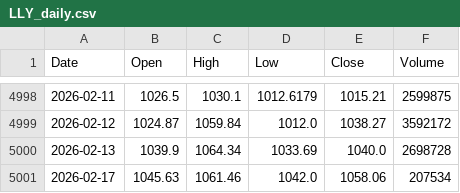
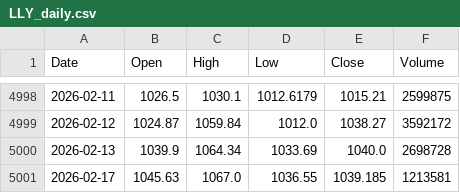
Before and after one commit to Junwoo-Genius/market-sanpshot, a CSV file: public/csv/LLY_daily.csv, drawn as a sheet; only a part is shown, gaps mark what is left out.

```diff
--- a/public/csv/LLY_daily.csv
+++ b/public/csv/LLY_daily.csv
@@ -5000,2 +5000,2 @@ Date,Open,High,Low,Close,Volume
 2026-02-13,1039.9,1064.34,1033.69,1040.0,2698728
-2026-02-17,1045.63,1061.46,1042.0,1058.06,207534
+2026-02-17,1045.63,1067.0,1036.55,1039.185,1213581
```
Also changed, not shown: public/csv/ASTS_daily.csv, public/csv/BE_daily.csv, 9 other files.
